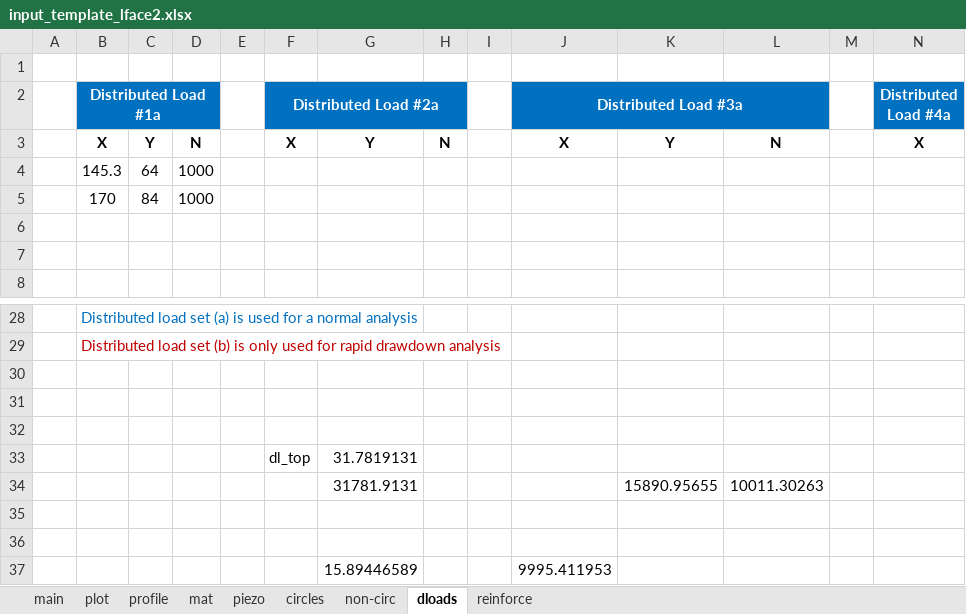
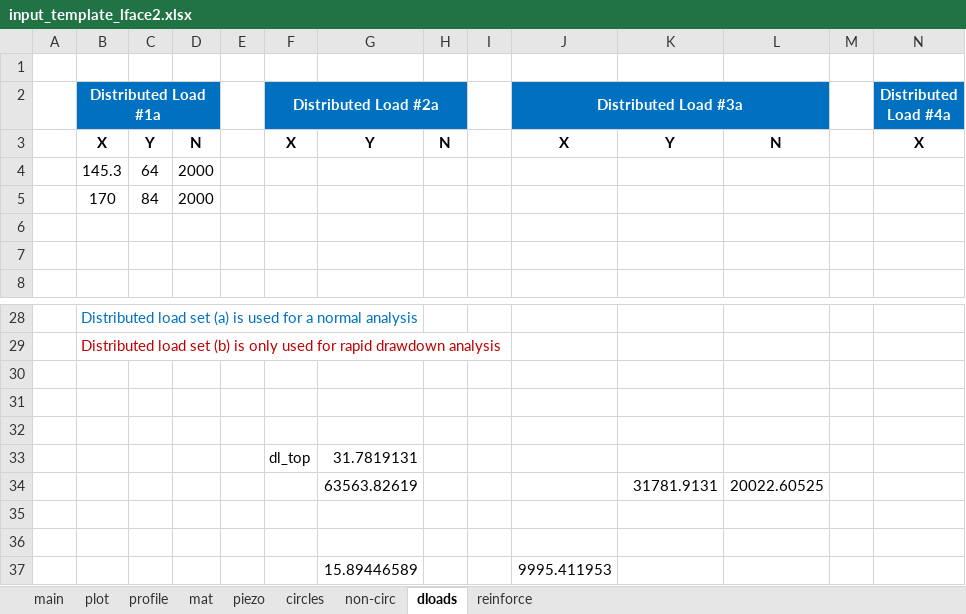
Before and after one commit to njones61/xslope, an Excel workbook: docs/input_template_lface2.xlsx, sheet dloads, drawn as a sheet; only a part is shown, gaps mark what is left out; values as stored, in another font and other column widths than the file's, no borders; removed rows and columns are numbered as before the commit, all else as after; rows hold the shown columns only; the diff names each change by its address in the sheet, - before the commit and + after, or states it on an @@ line.

```diff
--- a/docs/input_template_lface2.xlsx (sheet dloads)
+++ b/docs/input_template_lface2.xlsx (sheet dloads)
-D4:D5: 1000
+D4:D5: 2000
-row 34:  |  |  |  |  |  | 31781.9131 |  |  |  | 15890.95655 | 10011.30263
+row 34:  |  |  |  |  |  | 63563.82619 |  |  |  | 31781.9131 | 20022.60525
```
Also changed, not shown: slices.xlsx, thrust_calc_results_center_base.xlsx, 2 other files.
